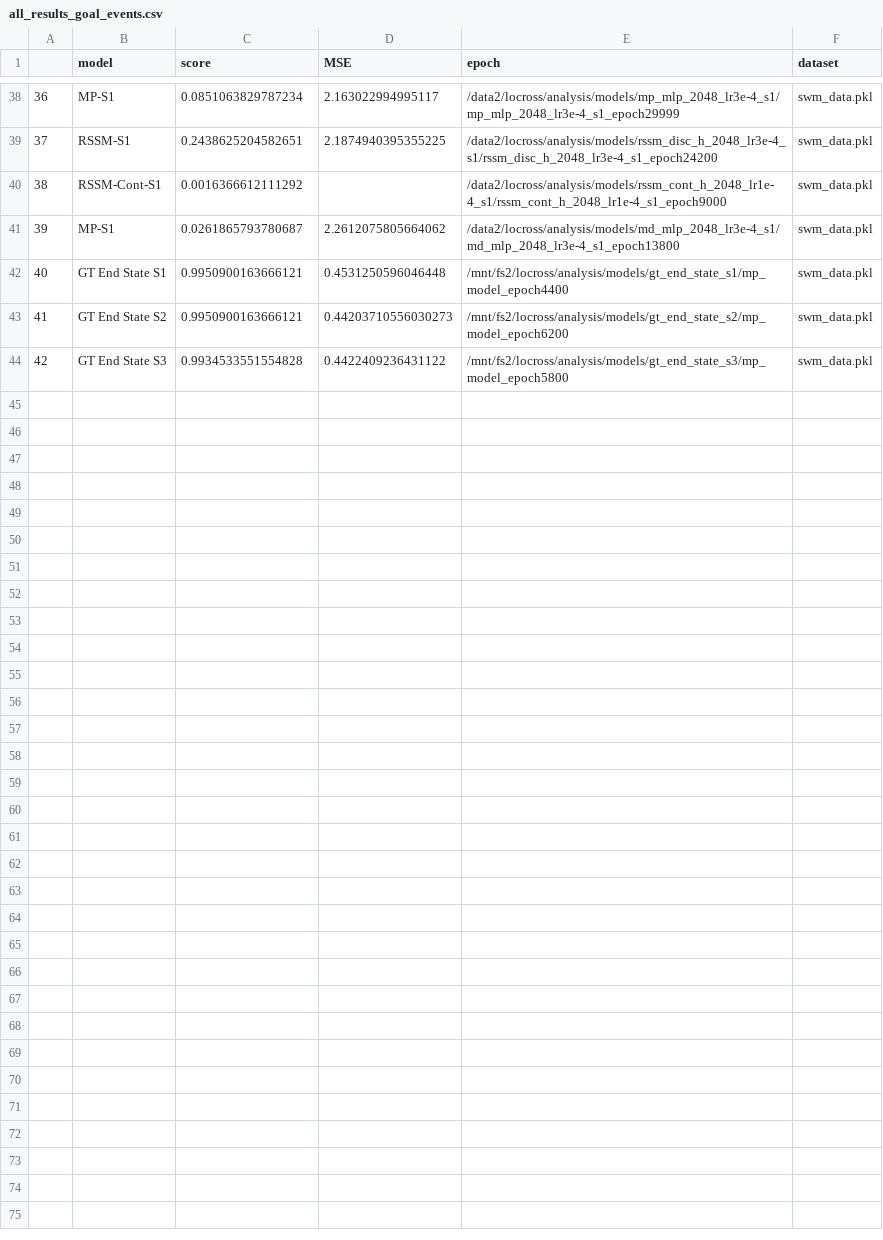
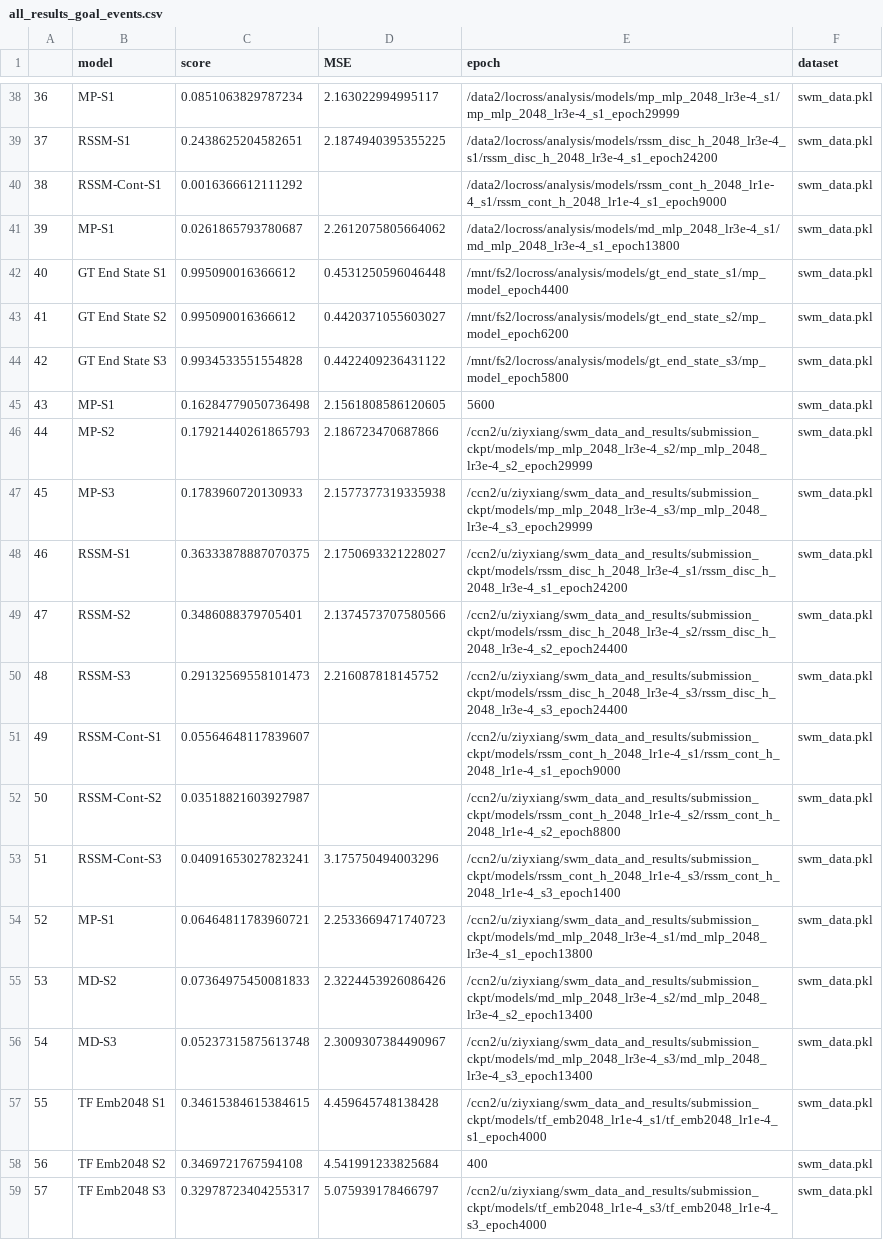
Before and after one commit to locross93/SocialWorldModeling, a CSV file: results/all_results_goal_events.csv, drawn as a sheet; only a part is shown, gaps mark what is left out.

```diff
--- a/results/all_results_goal_events.csv
+++ b/results/all_results_goal_events.csv
@@ -41,4 +41,19 @@
 39,MP-S1,0.0261865793780687,2.2612075805664062,/data2/locross/analysis/models/md_mlp_2048_lr3e-4_s1/md_mlp_2048_lr3e-4_s1_epoch13800,swm_data.pkl
-40,GT End State S1,0.9950900163666121,0.4531250596046448,/mnt/fs2/locross/analysis/models/gt_end_state_s1/mp_model_epoch4400,swm_data.pkl
-41,GT End State S2,0.9950900163666121,0.44203710556030273,/mnt/fs2/locross/analysis/models/gt_end_state_s2/mp_model_epoch6200,swm_data.pkl
+40,GT End State S1,0.995090016366612,0.4531250596046448,/mnt/fs2/locross/analysis/models/gt_end_state_s1/mp_model_epoch4400,swm_data.pkl
+41,GT End State S2,0.995090016366612,0.4420371055603027,/mnt/fs2/locross/analysis/models/gt_end_state_s2/mp_model_epoch6200,swm_data.pkl
 42,GT End State S3,0.9934533551554828,0.4422409236431122,/mnt/fs2/locross/analysis/models/gt_end_state_s3/mp_model_epoch5800,swm_data.pkl
+43,MP-S1,0.16284779050736498,2.1561808586120605,5600,swm_data.pkl
+44,MP-S2,0.17921440261865793,2.186723470687866,/ccn2/u/ziyxiang/swm_data_and_results/submission_ckpt/models/mp_mlp_2048_lr3e-4_s2/mp_mlp_2048_lr3e-4_s2_epoch29999,swm_data.pkl
+45,MP-S3,0.1783960720130933,2.1577377319335938,/ccn2/u/ziyxiang/swm_data_and_results/submission_ckpt/models/mp_mlp_2048_lr3e-4_s3/mp_mlp_2048_lr3e-4_s3_epoch29999,swm_data.pkl
+46,RSSM-S1,0.36333878887070375,2.1750693321228027,/ccn2/u/ziyxiang/swm_data_and_results/submission_ckpt/models/rssm_disc_h_2048_lr3e-4_s1/rssm_disc_h_2048_lr3e-4_s1_epoch24200,swm_data.pkl
+47,RSSM-S2,0.3486088379705401,2.1374573707580566,/ccn2/u/ziyxiang/swm_data_and_results/submission_ckpt/models/rssm_disc_h_2048_lr3e-4_s2/rssm_disc_h_2048_lr3e-4_s2_epoch24400,swm_data.pkl
+48,RSSM-S3,0.29132569558101473,2.216087818145752,/ccn2/u/ziyxiang/swm_data_and_results/submission_ckpt/models/rssm_disc_h_2048_lr3e-4_s3/rssm_disc_h_2048_lr3e-4_s3_epoch24400,swm_data.pkl
+49,RSSM-Cont-S1,0.05564648117839607,,/ccn2/u/ziyxiang/swm_data_and_results/submission_ckpt/models/rssm_cont_h_2048_lr1e-4_s1/rssm_cont_h_2048_lr1e-4_s1_epoch9000,swm_data.pkl
+50,RSSM-Cont-S2,0.03518821603927987,,/ccn2/u/ziyxiang/swm_data_and_results/submission_ckpt/models/rssm_cont_h_2048_lr1e-4_s2/rssm_cont_h_2048_lr1e-4_s2_epoch8800,swm_data.pkl
+51,RSSM-Cont-S3,0.04091653027823241,3.175750494003296,/ccn2/u/ziyxiang/swm_data_and_results/submission_ckpt/models/rssm_cont_h_2048_lr1e-4_s3/rssm_cont_h_2048_lr1e-4_s3_epoch1400,swm_data.pkl
+52,MP-S1,0.06464811783960721,2.2533669471740723,/ccn2/u/ziyxiang/swm_data_and_results/submission_ckpt/models/md_mlp_2048_lr3e-4_s1/md_mlp_2048_lr3e-4_s1_epoch13800,swm_data.pkl
+53,MD-S2,0.07364975450081833,2.3224453926086426,/ccn2/u/ziyxiang/swm_data_and_results/submission_ckpt/models/md_mlp_2048_lr3e-4_s2/md_mlp_2048_lr3e-4_s2_epoch13400,swm_data.pkl
+54,MD-S3,0.05237315875613748,2.3009307384490967,/ccn2/u/ziyxiang/swm_data_and_results/submission_ckpt/models/md_mlp_2048_lr3e-4_s3/md_mlp_2048_lr3e-4_s3_epoch13400,swm_data.pkl
+55,TF Emb2048 S1,0.34615384615384615,4.459645748138428,/ccn2/u/ziyxiang/swm_data_and_results/submission_ckpt/models/tf_emb2048_lr1e-4_s1/tf_emb2048_lr1e-4_s1_epoch4000,swm_data.pkl
+56,TF Emb2048 S2,0.3469721767594108,4.541991233825684,400,swm_data.pkl
+57,TF Emb2048 S3,0.32978723404255317,5.075939178466797,/ccn2/u/ziyxiang/swm_data_and_results/submission_ckpt/models/tf_emb2048_lr1e-4_s3/tf_emb2048_lr1e-4_s3_epoch4000,swm_data.pkl
```
Also changed, not shown: results/all_results_multigoal_events.csv, results/eval_goal_events.csv, 4 other files.
